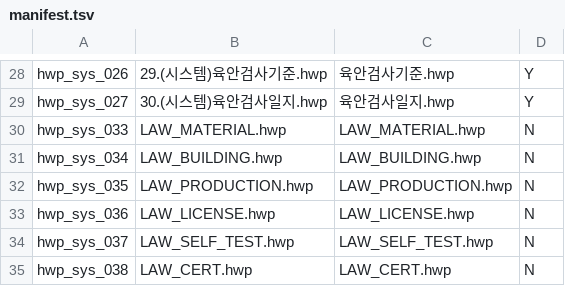
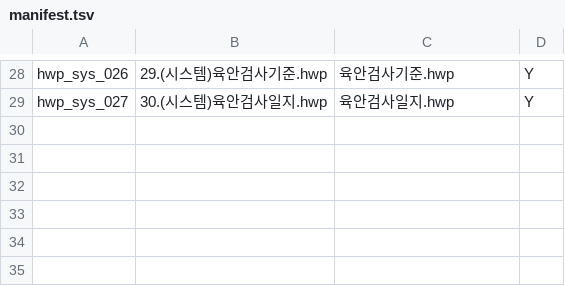
Before and after one commit to k971230/haccp, a TSV file: backend/haccp-api/src/main/resources/templates/manifest.tsv, drawn as a sheet; only a part is shown, gaps mark what is left out; the diff names each change by its address in the sheet, - before the commit and + after, or states it on an @@ line.

```diff
--- a/backend/haccp-api/src/main/resources/templates/manifest.tsv
+++ b/backend/haccp-api/src/main/resources/templates/manifest.tsv
-row 30: hwp_sys_033 | LAW_MATERIAL.hwp | LAW_MATERIAL.hwp | N
-row 31: hwp_sys_034 | LAW_BUILDING.hwp | LAW_BUILDING.hwp | N
-row 32: hwp_sys_035 | LAW_PRODUCTION.hwp | LAW_PRODUCTION.hwp | N
-row 33: hwp_sys_036 | LAW_LICENSE.hwp | LAW_LICENSE.hwp | N
-row 34: hwp_sys_037 | LAW_SELF_TEST.hwp | LAW_SELF_TEST.hwp | N
-row 35: hwp_sys_038 | LAW_CERT.hwp | LAW_CERT.hwp | N
```
Also changed, not shown: 15 other files.
